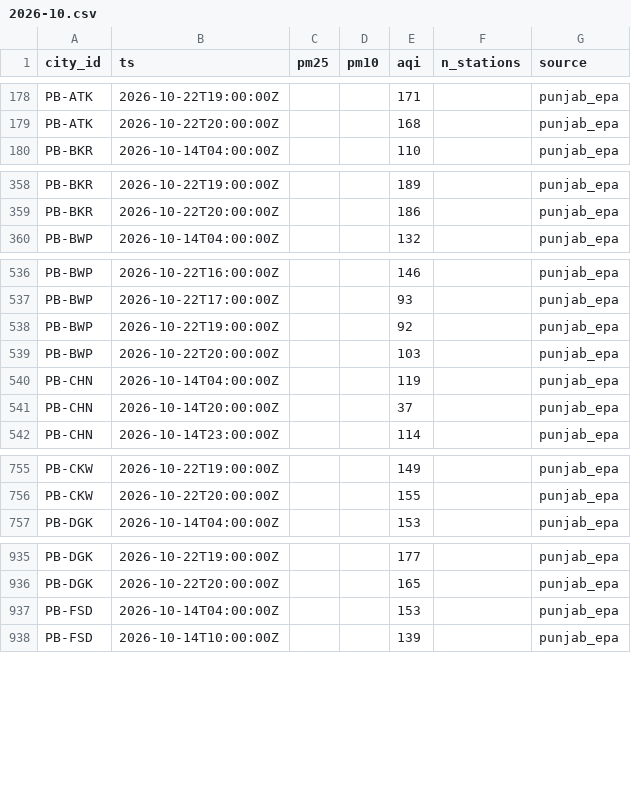
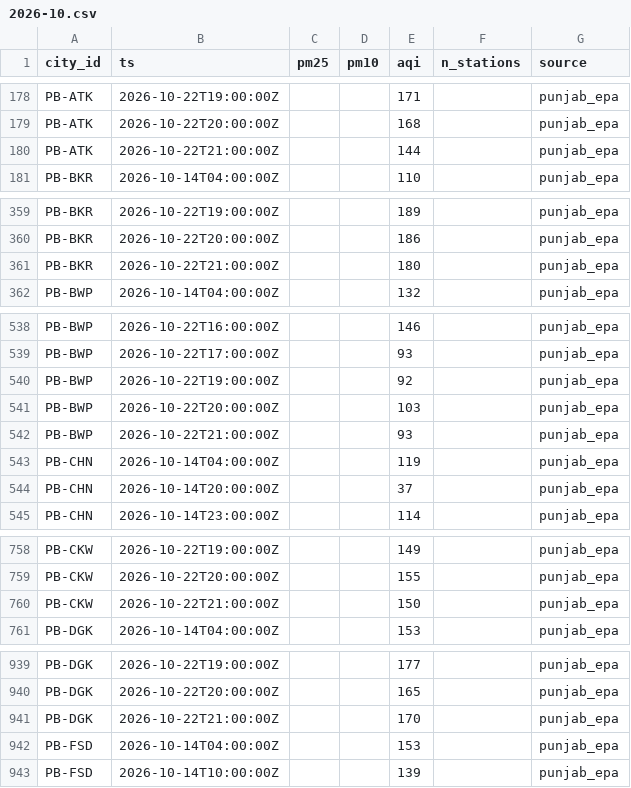
Before and after one commit to Xftab/airlume, a CSV file: data/archive/city_hourly/punjab_epa/2026-10.csv, drawn as a sheet; only a part is shown, gaps mark what is left out; the diff covers the shown part only.

Commit message:
data: hourly collection 2026-10-22T21:37Z

```diff
--- a/data/archive/city_hourly/punjab_epa/2026-10.csv
+++ b/data/archive/city_hourly/punjab_epa/2026-10.csv
@@ -179,2 +179,3 @@ PB-ATK,2026-10-22T19:00:00Z,,,171,,punjab_epa
 PB-ATK,2026-10-22T20:00:00Z,,,168,,punjab_epa
+PB-ATK,2026-10-22T21:00:00Z,,,144,,punjab_epa
 PB-BKR,2026-10-14T04:00:00Z,,,110,,punjab_epa
@@ -359,2 +360,3 @@ PB-BKR,2026-10-22T19:00:00Z,,,189,,punjab_epa
 PB-BKR,2026-10-22T20:00:00Z,,,186,,punjab_epa
+PB-BKR,2026-10-22T21:00:00Z,,,180,,punjab_epa
 PB-BWP,2026-10-14T04:00:00Z,,,132,,punjab_epa
@@ -539,2 +541,3 @@ PB-BWP,2026-10-22T19:00:00Z,,,92,,punjab_epa
 PB-BWP,2026-10-22T20:00:00Z,,,103,,punjab_epa
+PB-BWP,2026-10-22T21:00:00Z,,,93,,punjab_epa
 PB-CHN,2026-10-14T04:00:00Z,,,119,,punjab_epa
@@ -756,2 +759,3 @@ PB-CKW,2026-10-22T19:00:00Z,,,149,,punjab_epa
 PB-CKW,2026-10-22T20:00:00Z,,,155,,punjab_epa
+PB-CKW,2026-10-22T21:00:00Z,,,150,,punjab_epa
 PB-DGK,2026-10-14T04:00:00Z,,,153,,punjab_epa
@@ -936,2 +940,3 @@ PB-DGK,2026-10-22T19:00:00Z,,,177,,punjab_epa
 PB-DGK,2026-10-22T20:00:00Z,,,165,,punjab_epa
+PB-DGK,2026-10-22T21:00:00Z,,,170,,punjab_epa
 PB-FSD,2026-10-14T04:00:00Z,,,153,,punjab_epa
```
Also changed, not shown: 30 added rows elsewhere in this file, data/archive/forecasts/punjab_epa_forecast/2026-10.csv, data/archive/readings/punjab_epa/2026-10.csv.
